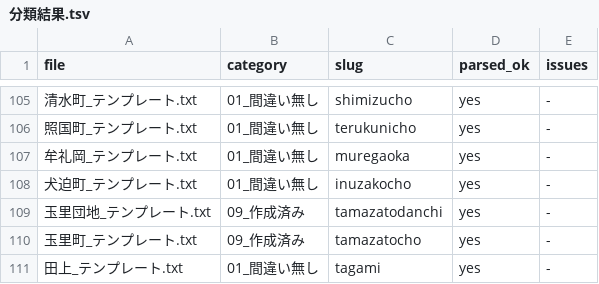
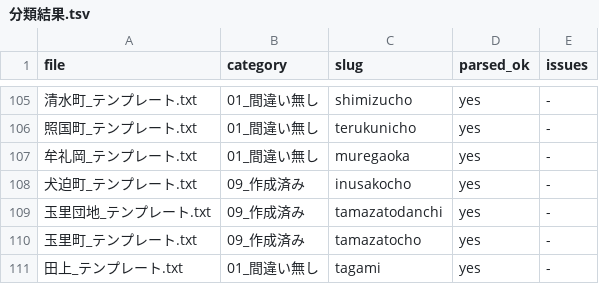
Before and after one commit to makotonishikubo0418-cmd/candy, a TSV file: Text_area_data/分類_20260716_115215/分類結果.tsv, drawn as a sheet; only a part is shown, gaps mark what is left out.

Commit message:
Fix Inusakocho area image integration

```diff
--- a/Text_area_data/分類_20260716_115215/分類結果.tsv
+++ b/Text_area_data/分類_20260716_115215/分類結果.tsv
@@ -107,3 +107,3 @@ file	category	slug	parsed_ok	issues
 牟礼岡_テンプレート.txt	01_間違い無し	muregaoka	yes	-
-犬迫町_テンプレート.txt	01_間違い無し	inuzakocho	yes	-
+犬迫町_テンプレート.txt	09_作成済み	inusakocho	yes	-
 玉里団地_テンプレート.txt	09_作成済み	tamazatodanchi	yes	-
```
Also changed, not shown: 14 other files.
